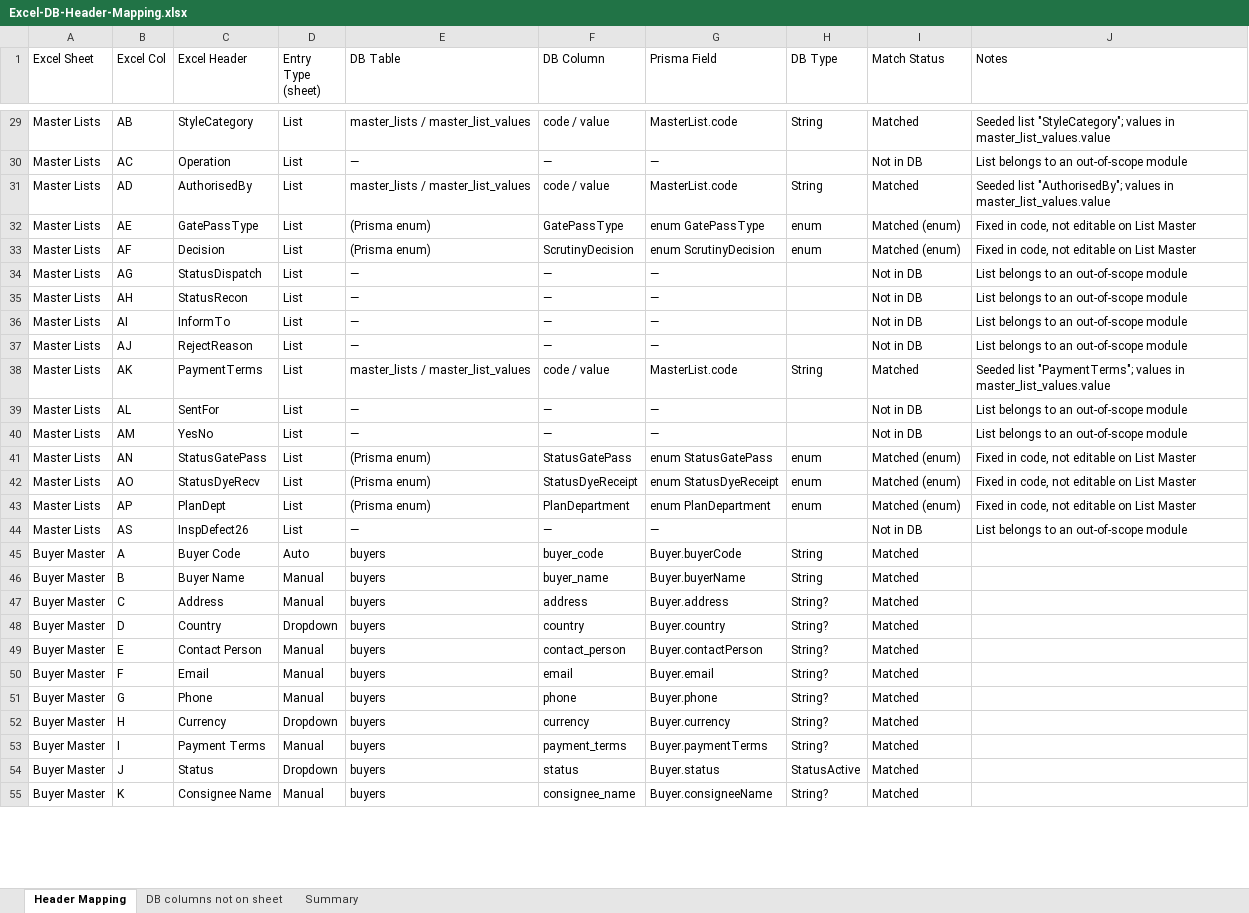
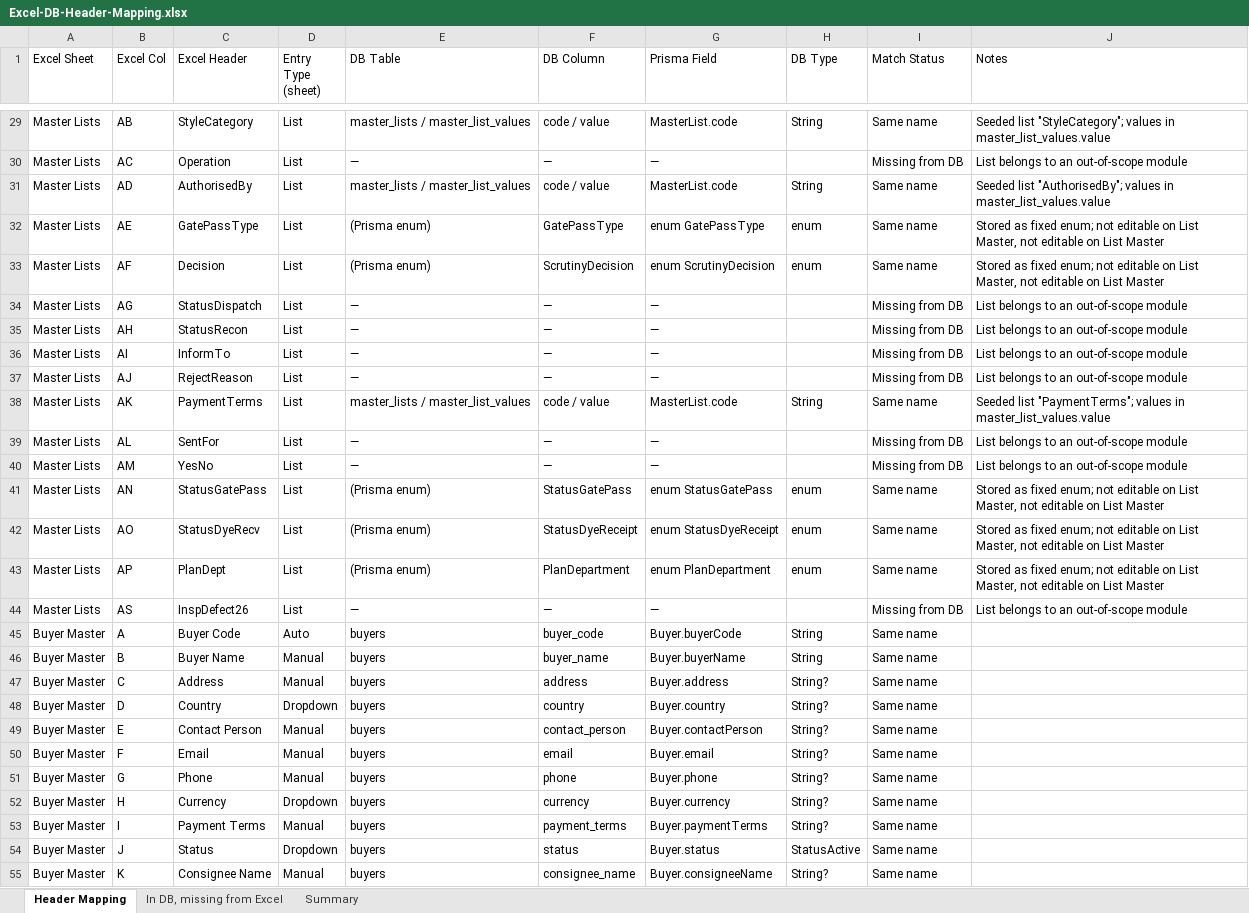
Before and after one commit to harshitaagarwal20/App-Shekhawati, an Excel workbook: docs/Excel-DB-Header-Mapping.xlsx, sheet Header Mapping, drawn as a sheet; only a part is shown, gaps mark what is left out; values as stored, in another font and other column widths than the file's, no cell formats; the diff covers the shown part only; the diff names each change by its address in the sheet, - before the commit and + after, or states it on an @@ line.

```diff
--- a/docs/Excel-DB-Header-Mapping.xlsx (sheet Header Mapping)
+++ b/docs/Excel-DB-Header-Mapping.xlsx (sheet Header Mapping)
-sheet tab: DB columns not on sheet
+sheet tab: In DB, missing from Excel
-I29 (Match Status): Matched
+I29 (Match Status): Same name
-I30 (Match Status): Not in DB
+I30 (Match Status): Missing from DB
-I31 (Match Status): Matched
+I31 (Match Status): Same name
-I32:I33 (Match Status): Matched (enum)
+I32:I33 (Match Status): Same name
-J32:J33 (Notes): Fixed in code, not editable…
+J32:J33 (Notes): Stored as fixed enum; not editable on List Master, not editable…
-I34:I37 (Match Status): Not in DB
+I34:I37 (Match Status): Missing from DB
-I38 (Match Status): Matched
+I38 (Match Status): Same name
-I39:I40 (Match Status): Not in DB
+I39:I40 (Match Status): Missing from DB
-I41:I43 (Match Status): Matched (enum)
+I41:I43 (Match Status): Same name
-J41:J43 (Notes): Fixed in code, not editable…
+J41:J43 (Notes): Stored as fixed enum; not editable on List Master, not editable…
-I44 (Match Status): Not in DB
+I44 (Match Status): Missing from DB
-I45:I55 (Match Status): Matched
+I45:I55 (Match Status): Same name
```
Also changed, not shown: 400 edited cells elsewhere in this sheet, sheet In DB, missing from Excel, sheet Summary, cell formats.
